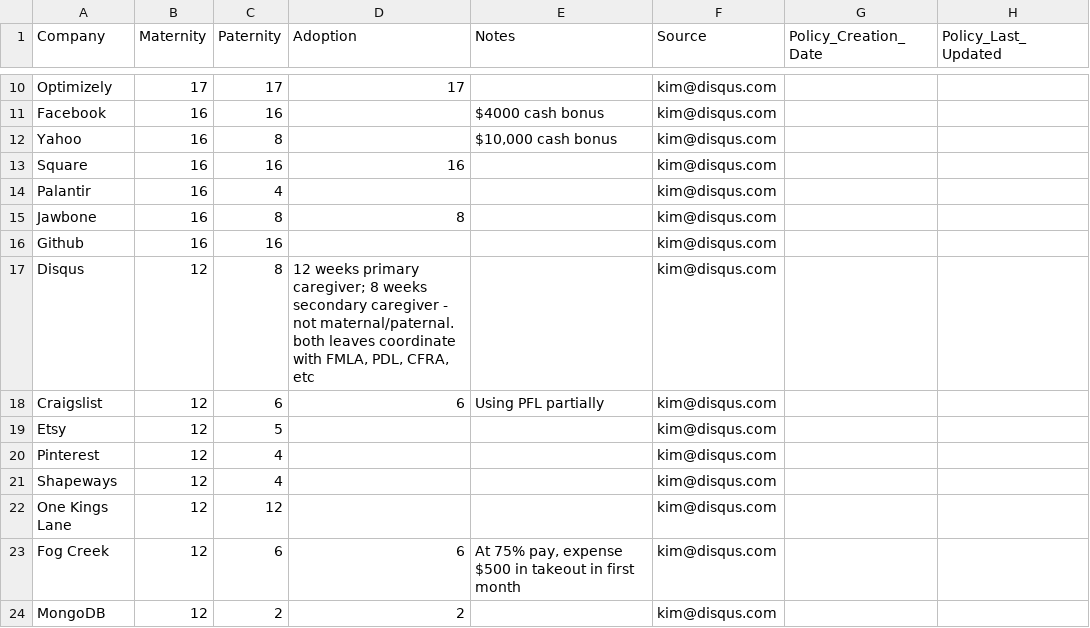
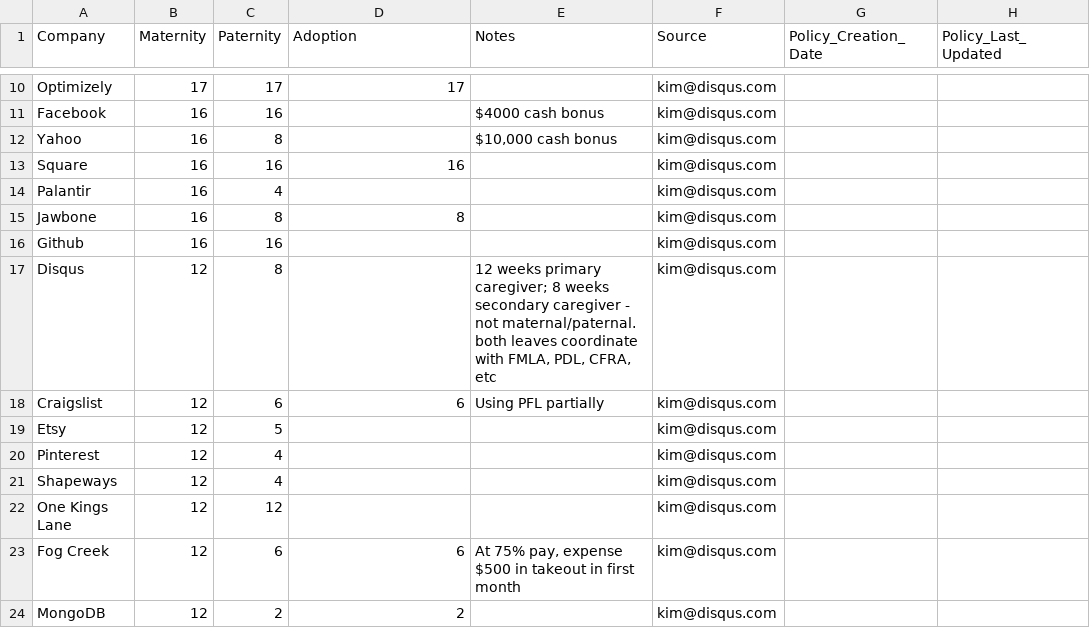
Before and after one commit to davedash/parental-leave, a CSV file: data.csv, drawn as a sheet; only a part is shown, gaps mark what is left out; the diff names each change by its address in the sheet, - before the commit and + after, or states it on an @@ line.

Commit message:
Moved data to new column.

```diff
--- a/data.csv
+++ b/data.csv
-D17 (Adoption): 12 weeks primary caregiver; 8 weeks secondary caregiver - not maternal/paternal. both leaves coordinate with FMLA, PDL, CFRA, etc
+D17 (Adoption): (empty)
-E17 (Notes): (empty)
+E17 (Notes): 12 weeks primary caregiver; 8 weeks secondary caregiver - not maternal/paternal. both leaves coordinate with FMLA, PDL, CFRA, etc
```
